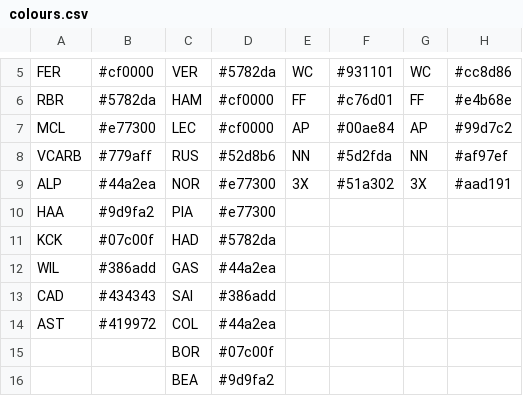
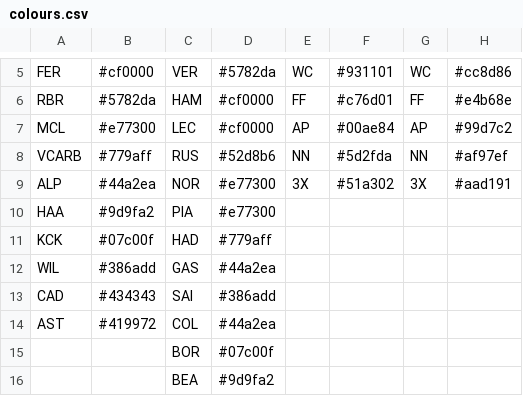
Before and after one commit to RichLlew182/a-peculiar-f1-league, a CSV file: src/data/2025/colours.csv, drawn as a sheet; only a part is shown, gaps mark what is left out.

```diff
--- a/src/data/2025/colours.csv
+++ b/src/data/2025/colours.csv
@@ -10,3 +10,3 @@ ALP,#44a2ea,NOR,#e77300,3X,#51a302,3X,#aad191
 HAA,#9d9fa2,PIA,#e77300,,,,
-KCK,#07c00f,HAD,#5782da,,,,
+KCK,#07c00f,HAD,#779aff,,,,
 WIL,#386add,GAS,#44a2ea,,,,
```
